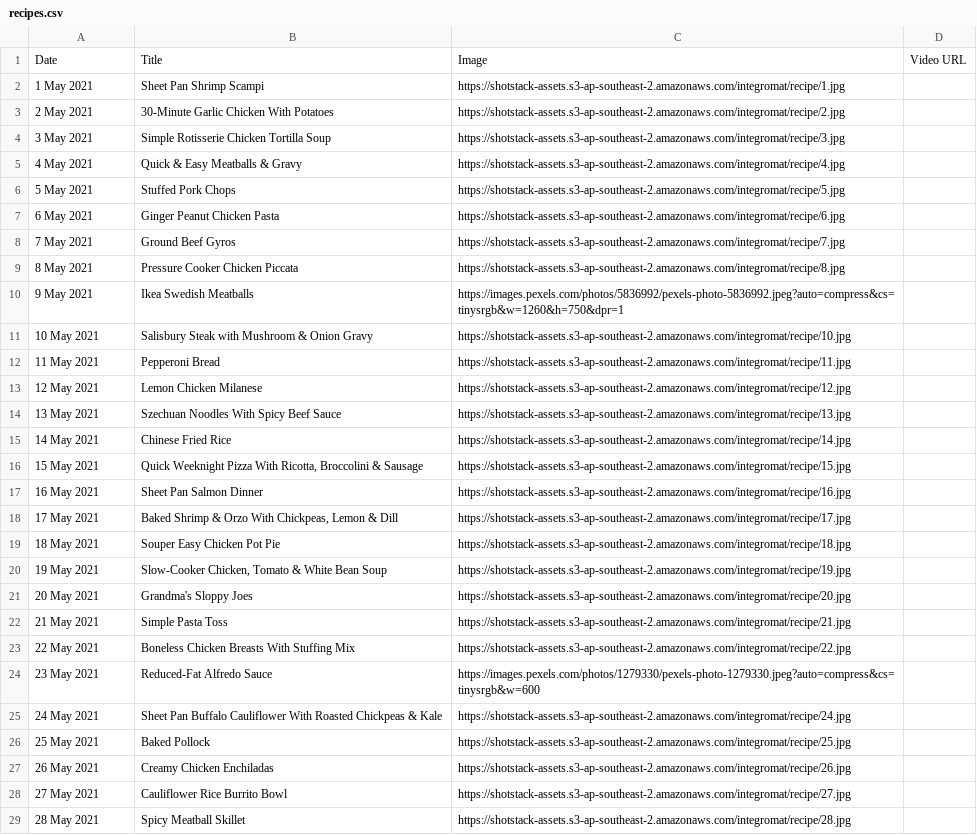
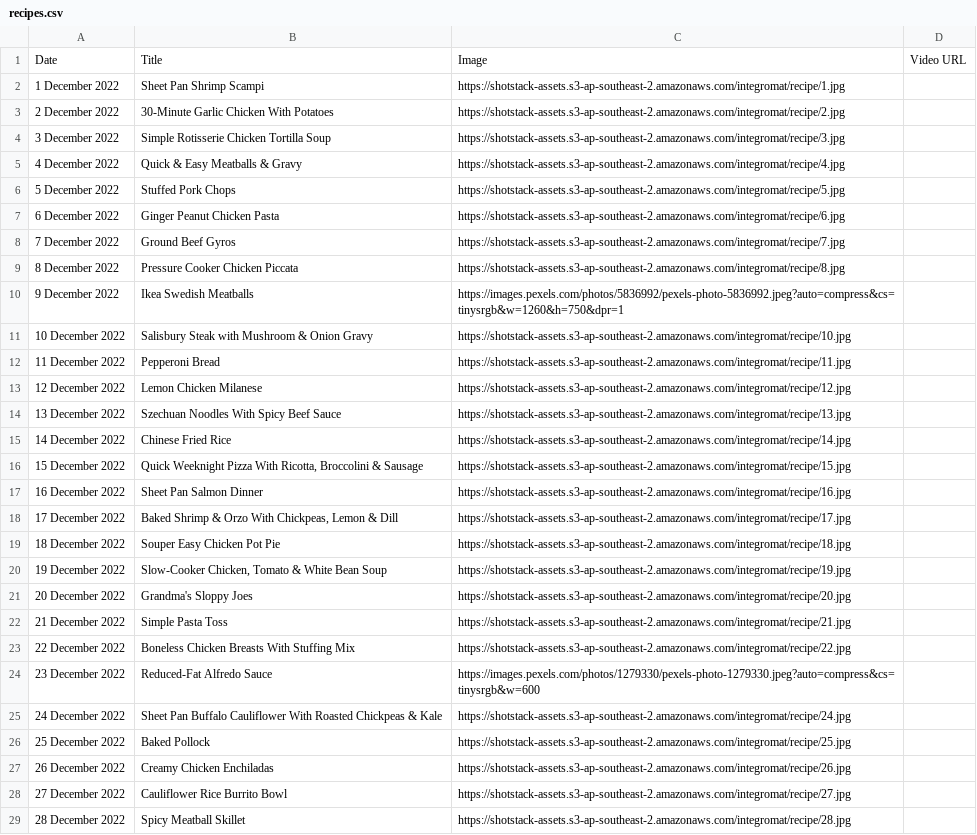
Before and after one commit to CSFM93/shotstack_recipes, a CSV file: blog/assets/recipes.csv, drawn as a sheet; only a part is shown; the diff covers the shown part only; the diff names each change by its address in the sheet, - before the commit and + after, or states it on an @@ line.

```diff
--- a/blog/assets/recipes.csv
+++ b/blog/assets/recipes.csv
-A2: 1 May 2021
+A2: 1 December 2022
-A3: 2 May 2021
+A3: 2 December 2022
-A4: 3 May 2021
+A4: 3 December 2022
-A5: 4 May 2021
+A5: 4 December 2022
-A6: 5 May 2021
+A6: 5 December 2022
-A7: 6 May 2021
+A7: 6 December 2022
-A8: 7 May 2021
+A8: 7 December 2022
-A9: 8 May 2021
+A9: 8 December 2022
-A10: 9 May 2021
+A10: 9 December 2022
-A11: 10 May 2021
+A11: 10 December 2022
-A12: 11 May 2021
+A12: 11 December 2022
-A13: 12 May 2021
+A13: 12 December 2022
-A14: 13 May 2021
+A14: 13 December 2022
-A15: 14 May 2021
+A15: 14 December 2022
-A16: 15 May 2021
+A16: 15 December 2022
-A17: 16 May 2021
+A17: 16 December 2022
-A18: 17 May 2021
+A18: 17 December 2022
-A19: 18 May 2021
+A19: 18 December 2022
-A20: 19 May 2021
+A20: 19 December 2022
-A21: 20 May 2021
+A21: 20 December 2022
-A22: 21 May 2021
+A22: 21 December 2022
-A23: 22 May 2021
+A23: 22 December 2022
-A24: 23 May 2021
+A24: 23 December 2022
-A25: 24 May 2021
+A25: 24 December 2022
-A26: 25 May 2021
+A26: 25 December 2022
-A27: 26 May 2021
+A27: 26 December 2022
-A28: 27 May 2021
+A28: 27 December 2022
-A29: 28 May 2021
+A29: 28 December 2022
```
Also changed, not shown: 3 edited cells elsewhere in this file, 6 other files.
